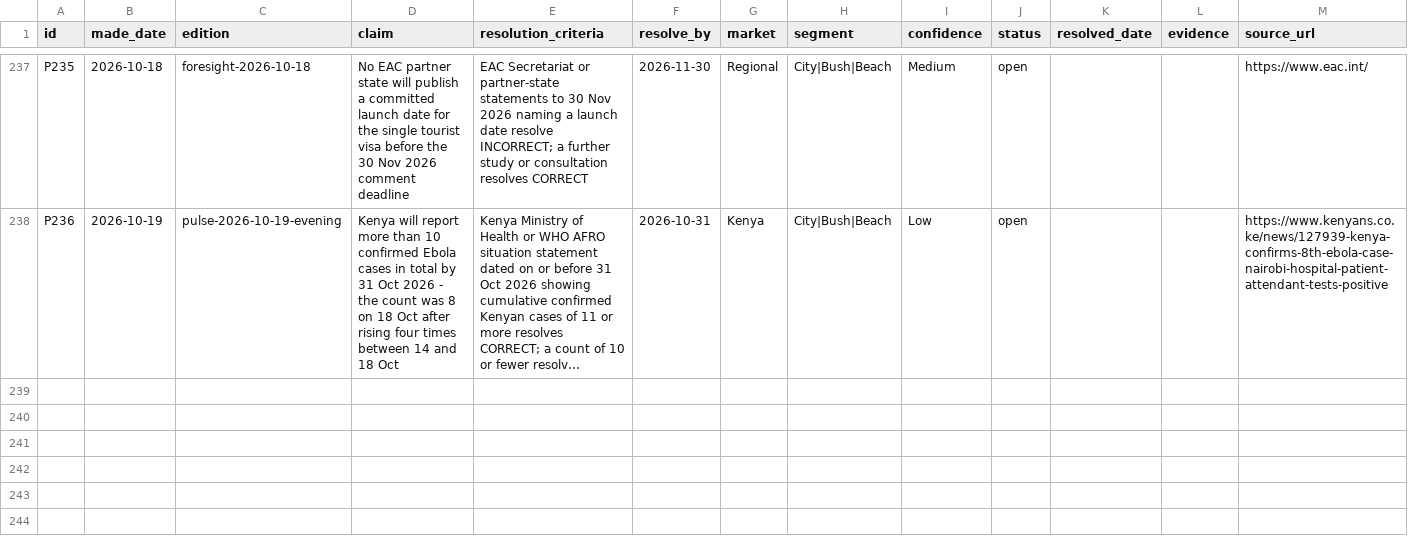
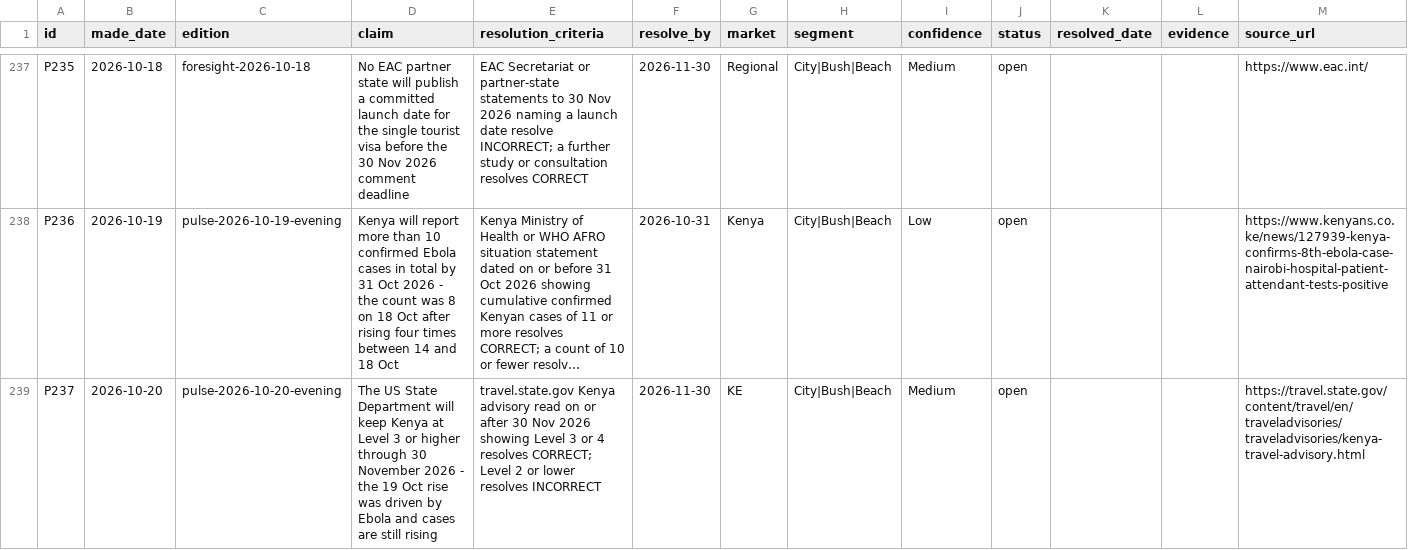
Before and after one commit to ogcollyns-creator/ea-hospitality-pulse, a CSV file: ledger/predictions.csv, drawn as a sheet; only a part is shown, gaps mark what is left out; long unchanged cells end in …; the diff covers the shown part only; the diff names each change by its address in the sheet, - before the commit and + after, or states it on an @@ line.

Commit message:
Add files via upload

```diff
--- a/ledger/predictions.csv
+++ b/ledger/predictions.csv
+row 239: P237 | 2026-10-20 | pulse-2026-10-20-evening | The US State Department will keep Kenya at Level 3 or higher through 30 November 2026 - the 19 Oct rise was driven by Ebola and cases are still rising | travel.state.gov Kenya advisory read on or after 30 Nov 2026 showing Level 3 or 4 resolves CORRECT; Level 2 or lower resolves INCORRECT | 2026-11-30 | KE | City|Bush|Beach | Medium | open |  |  | https://travel.state.gov/content/travel/en/traveladvisories/traveladvisories/kenya-travel-advisory.html
```
Also changed, not shown: 1 added row and 11 edited cells elsewhere in this file.
